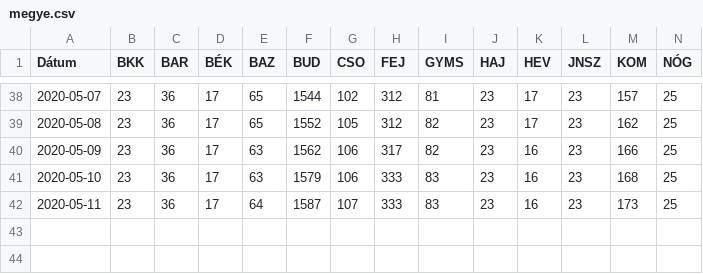
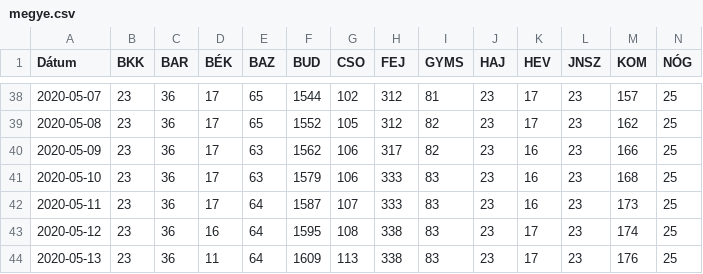
Before and after one commit to bfarago/hu_covid_datas, a CSV file: megye.csv, drawn as a sheet; only a part is shown, gaps mark what is left out; rows hold the shown columns only; the diff names each change by its address in the sheet, - before the commit and + after, or states it on an @@ line.

```diff
--- a/megye.csv
+++ b/megye.csv
+row 43: 2020-05-12 | 23 | 36 | 16 | 64 | 1595 | 108 | 338 | 83 | 23 | 17 | 23 | 174 | 25
+row 44: 2020-05-13 | 23 | 36 | 11 | 64 | 1609 | 113 | 338 | 83 | 23 | 17 | 23 | 176 | 25
```
Also changed, not shown: adat.csv.
